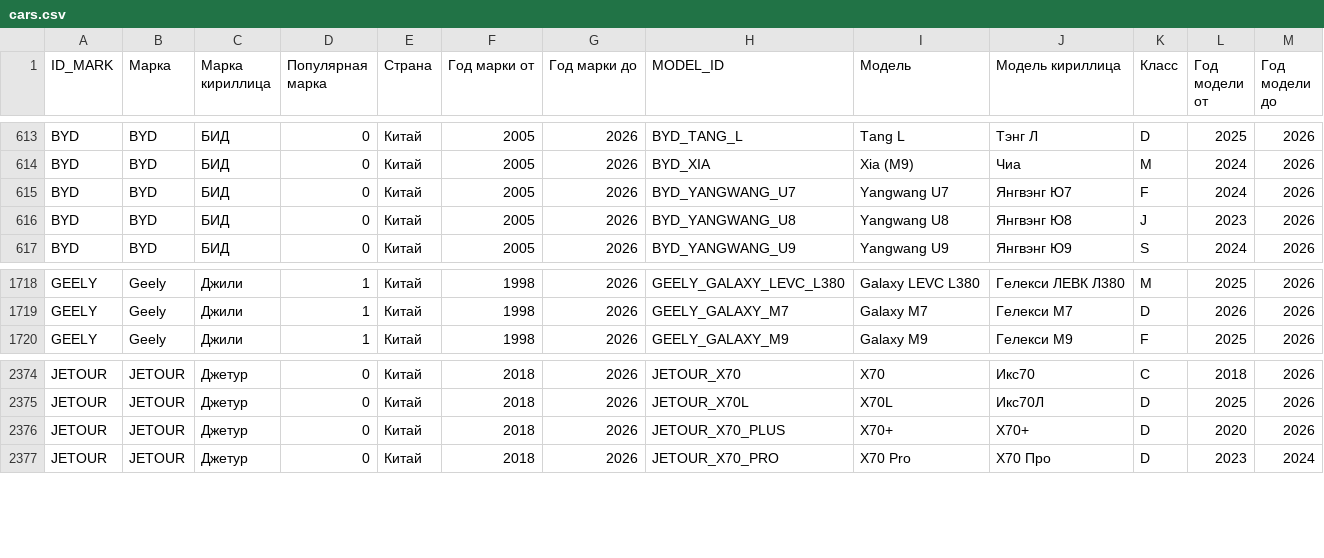
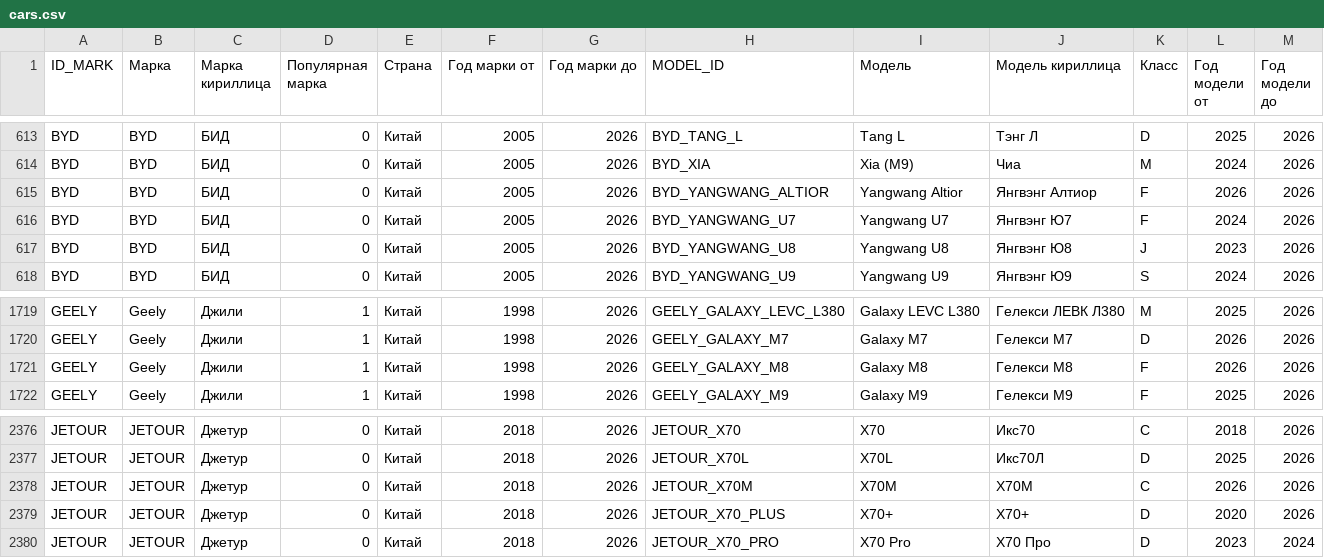
Before and after one commit to blanzh/carsBase, a CSV file: cars.csv, drawn as a sheet; only a part is shown, gaps mark what is left out.

```diff
--- a/cars.csv
+++ b/cars.csv
@@ -614,2 +614,3 @@ BYD,BYD,БИД,0,Китай,2005,2026,BYD_TANG_L,Tang L,Тэнг Л,D,2025,2026
 BYD,BYD,БИД,0,Китай,2005,2026,BYD_XIA,Xia (M9),Чиа,M,2024,2026
+BYD,BYD,БИД,0,Китай,2005,2026,BYD_YANGWANG_ALTIOR,Yangwang Altior,Янгвэнг Алтиор,F,2026,2026
 BYD,BYD,БИД,0,Китай,2005,2026,BYD_YANGWANG_U7,Yangwang U7,Янгвэнг Ю7,F,2024,2026
@@ -1719,2 +1720,3 @@ GEELY,Geely,Джили,1,Китай,1998,2026,GEELY_GALAXY_LEVC_L380,Galaxy LEVC
 GEELY,Geely,Джили,1,Китай,1998,2026,GEELY_GALAXY_M7,Galaxy M7,Гелекси М7,D,2026,2026
+GEELY,Geely,Джили,1,Китай,1998,2026,GEELY_GALAXY_M8,Galaxy M8,Гелекси М8,F,2026,2026
 GEELY,Geely,Джили,1,Китай,1998,2026,GEELY_GALAXY_M9,Galaxy M9,Гелекси М9,F,2025,2026
@@ -2375,2 +2377,3 @@ JETOUR,JETOUR,Джетур,0,Китай,2018,2026,JETOUR_X70,X70,Икс70,C,2018
 JETOUR,JETOUR,Джетур,0,Китай,2018,2026,JETOUR_X70L,X70L,Икс70Л,D,2025,2026
+JETOUR,JETOUR,Джетур,0,Китай,2018,2026,JETOUR_X70M,X70M,Х70М,C,2026,2026
 JETOUR,JETOUR,Джетур,0,Китай,2018,2026,JETOUR_X70_PLUS,X70+,Х70+,D,2020,2026
```
Also changed, not shown: 1 other file.
